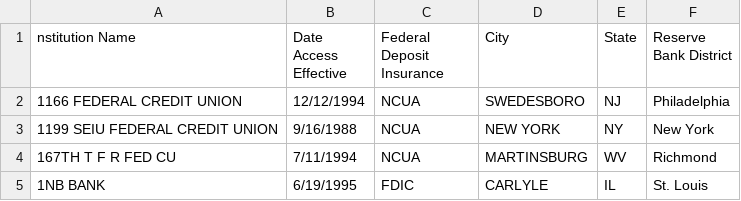
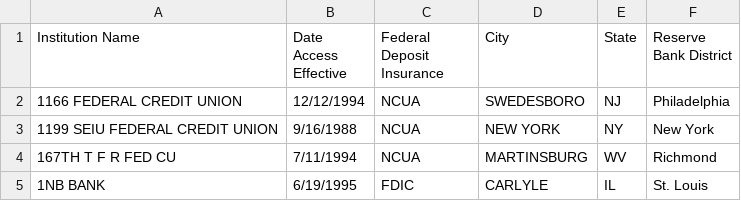
Before and after one commit to Silesians/Economic_Related_Database, a CSV file: holder-data.csv, drawn as a sheet; only a part is shown.

```diff
--- a/holder-data.csv
+++ b/holder-data.csv
@@ -1,2 +1,2 @@
-"nstitution Name","Date Access Effective","Federal Deposit Insurance","City","State","Reserve Bank District"
+"Institution Name","Date Access Effective","Federal Deposit Insurance","City","State","Reserve Bank District"
 "1166 FEDERAL CREDIT UNION","12/12/1994","NCUA","SWEDESBORO","NJ","Philadelphia"
```
